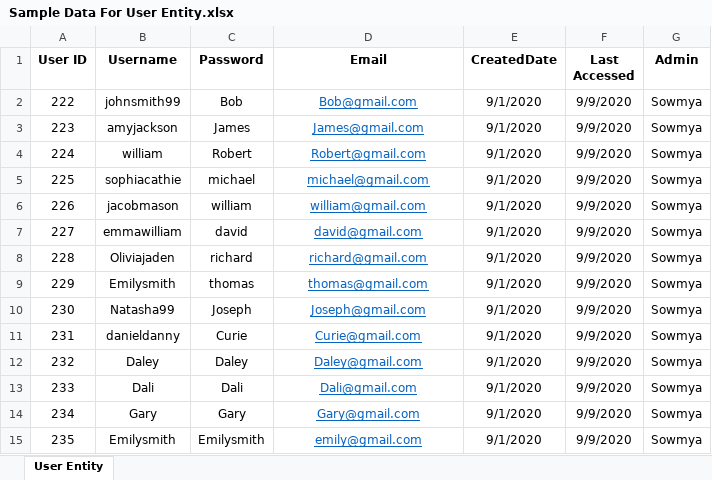
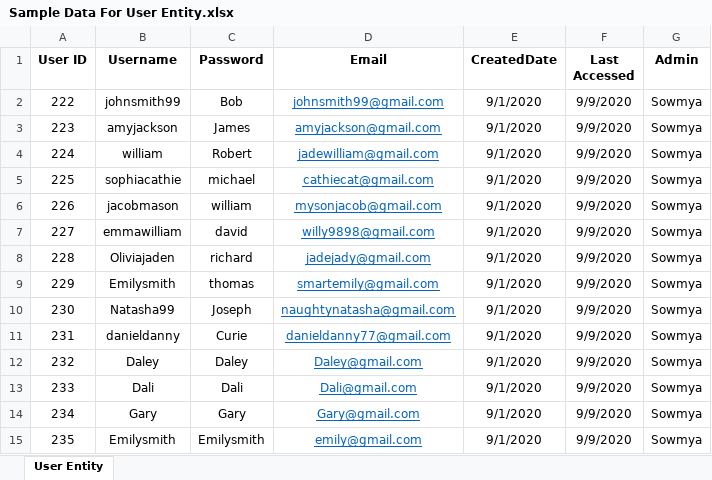
Before and after one commit to annie0sc/gdp-happy-health, an Excel workbook: Design Data/Sample Data/Excel Files/Sample Data For User Entity.xlsx, sheet User Entity, drawn as a sheet; values as stored, in another font and other column widths than the file's, no borders; the diff names each change by its address in the sheet, - before the commit and + after, or states it on an @@ line.

Commit message:
updated email in Sample Data For User Entity.xlsx

```diff
--- a/Design Data/Sample Data/Excel Files/Sample Data For User Entity.xlsx (sheet User Entity)
+++ b/Design Data/Sample Data/Excel Files/Sample Data For User Entity.xlsx (sheet User Entity)
-D2 (Email): Bob@gmail.com
+D2 (Email): johnsmith99@gmail.com
-D3 (Email): James@gmail.com
+D3 (Email): amyjackson@gmail.com
-D4 (Email): Robert@gmail.com
+D4 (Email): jadewilliam@gmail.com
-D5 (Email): michael@gmail.com
+D5 (Email): cathiecat@gmail.com
-D6 (Email): william@gmail.com
+D6 (Email): mysonjacob@gmail.com
-D7 (Email): david@gmail.com
+D7 (Email): willy9898@gmail.com
-D8 (Email): richard@gmail.com
+D8 (Email): jadejady@gmail.com
-D9 (Email): thomas@gmail.com
+D9 (Email): smartemily@gmail.com
-D10 (Email): Joseph@gmail.com
+D10 (Email): naughtynatasha@gmail.com
-D11 (Email): Curie@gmail.com
+D11 (Email): danieldanny77@gmail.com
```
